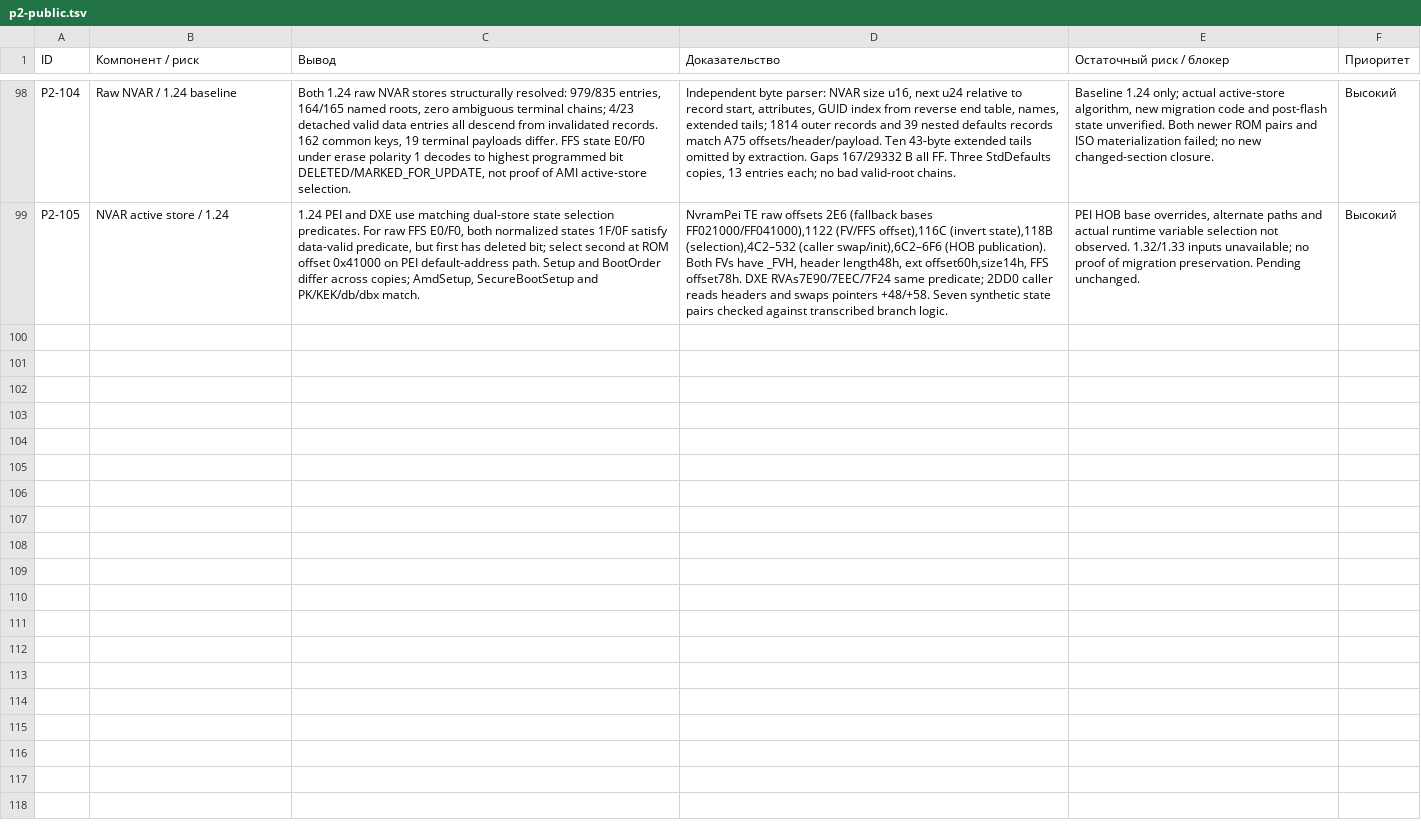
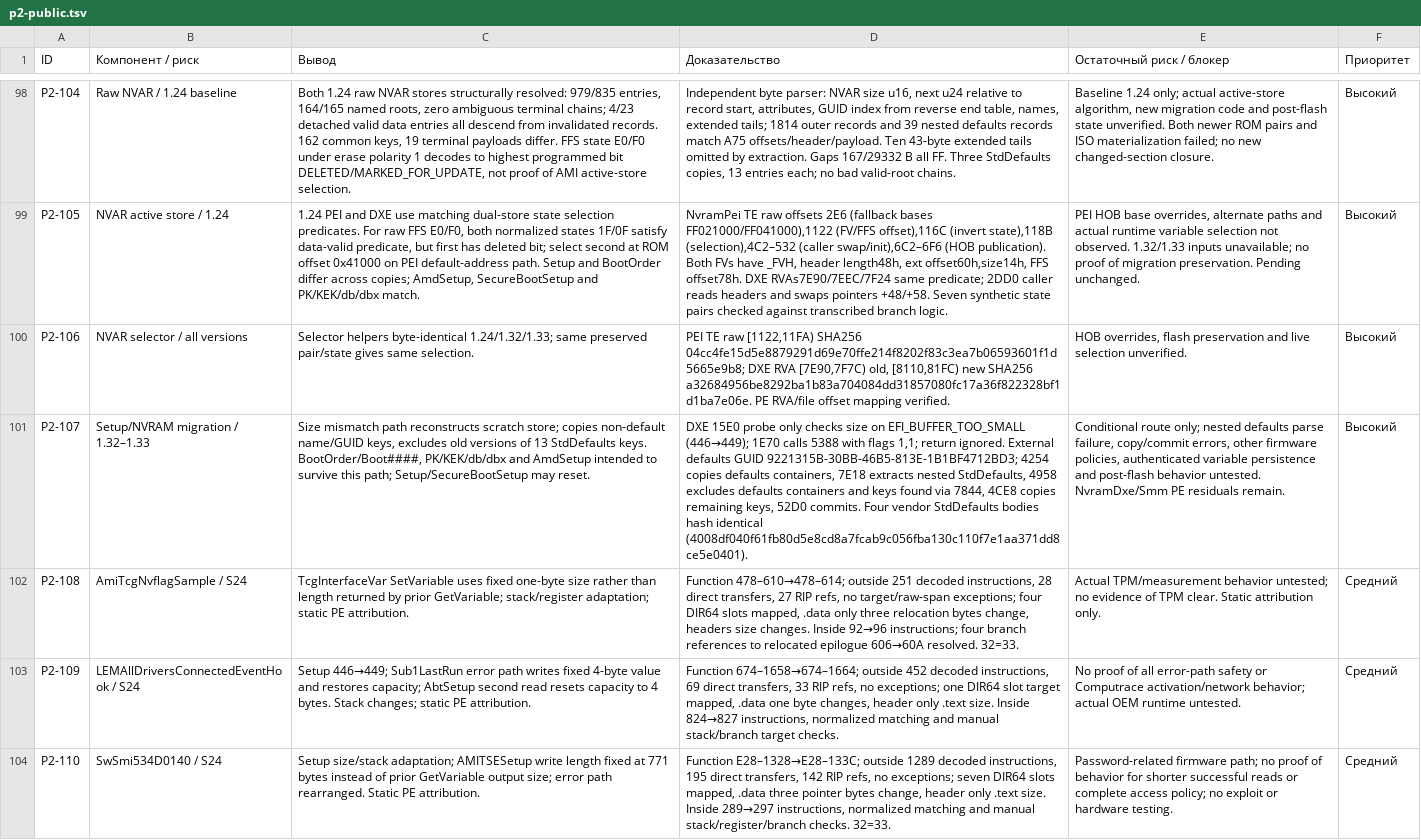
Before and after one commit to kaaburgh/public-research, a TSV file: lenovo-m75n-bios-audit/data/p2-public.tsv, drawn as a sheet; only a part is shown, gaps mark what is left out; the diff names each change by its address in the sheet, - before the commit and + after, or states it on an @@ line.

Commit message:
M75n: trace selective NVRAM migration and attribute three OEM/TPM modules

```diff
--- a/lenovo-m75n-bios-audit/data/p2-public.tsv
+++ b/lenovo-m75n-bios-audit/data/p2-public.tsv
+row 100: P2-106 | NVAR selector / all versions | Selector helpers byte-identical 1.24/1.32/1.33; same preserved pair/state gives same selection. | PEI TE raw [1122,11FA) SHA256 04cc4fe15d5e8879291d69e70ffe214f8202f83c3ea7b06593601f1d5665e9b8; DXE RVA [7E90,7F7C) old, [8110,81FC) new SHA256 a32684956be8292ba1b83a704084dd31857080fc17a36f822328bf1d1ba7e06e. PE RVA/file offset mapping verified. | HOB overrides, flash preservation and live selection unverified. | Высокий
+row 101: P2-107 | Setup/NVRAM migration / 1.32–1.33 | Size mismatch path reconstructs scratch store; copies non-default name/GUID keys, excludes old versions of 13 StdDefaults keys. BootOrder/Boot####, PK/KEK/db/dbx and AmdSetup intended to survive this path; Setup/SecureBootSetup may reset. | DXE 15E0 probe only checks size on EFI_BUFFER_TOO_SMALL (446→449); 1E70 calls 5388 with flags 1,1; return ignored. External defaults GUID 9221315B-30BB-46B5-813E-1B1BF4712BD3; 4254 copies defaults containers, 7E18 extracts nested StdDefaults, 4958 excludes defaults containers and keys found via 7844, 4CE8 copies remaining keys, 52D0 commits. Four vendor StdDefaults bodies hash identical (4008df040f61fb80d5e8cd8a7fcab9c056fba130c110f7e1aa371dd8ce5e0401). | Conditional route only; nested defaults parse failure, copy/commit errors, other firmware policies, authenticated variable persistence and post-flash behavior untested. NvramDxe/Smm PE residuals remain. | Высокий
+row 102: P2-108 | AmiTcgNvflagSample / S24 | TcgInterfaceVar SetVariable uses fixed one-byte size rather than length returned by prior GetVariable; stack/register adaptation; static PE attribution. | Function 478–610→478–614; outside 251 decoded instructions, 28 direct transfers, 27 RIP refs, no target/raw-span exceptions; four DIR64 slots mapped, .data only three relocation bytes change, headers size changes. Inside 92→96 instructions; four branch references to relocated epilogue 606→60A resolved. 32=33. | Actual TPM/measurement behavior untested; no evidence of TPM clear. Static attribution only. | Средний
+row 103: P2-109 | LEMAllDriversConnectedEventHook / S24 | Setup 446→449; Sub1LastRun error path writes fixed 4-byte value and restores capacity; AbtSetup second read resets capacity to 4 bytes. Stack changes; static PE attribution. | Function 674–1658→674–1664; outside 452 decoded instructions, 69 direct transfers, 33 RIP refs, no exceptions; one DIR64 slot target mapped, .data one byte changes, header only .text size. Inside 824→827 instructions, normalized matching and manual stack/branch target checks. | No proof of all error-path safety or Computrace activation/network behavior; actual OEM runtime untested. | Средний
+row 104: P2-110 | SwSmi534D0140 / S24 | Setup size/stack adaptation; AMITSESetup write length fixed at 771 bytes instead of prior GetVariable output size; error path rearranged. Static PE attribution. | Function E28–1328→E28–133C; outside 1289 decoded instructions, 195 direct transfers, 142 RIP refs, no exceptions; seven DIR64 slots mapped, .data three pointer bytes change, header only .text size. Inside 289→297 instructions, normalized matching and manual stack/register/branch checks. 32=33. | Password-related firmware path; no proof of behavior for shorter successful reads or complete access policy; no exploit or hardware testing. | Средний
```
Also changed, not shown: lenovo-m75n-bios-audit/data/changes.tsv, lenovo-m75n-bios-audit/data/inventory.tsv, 6 other files.
